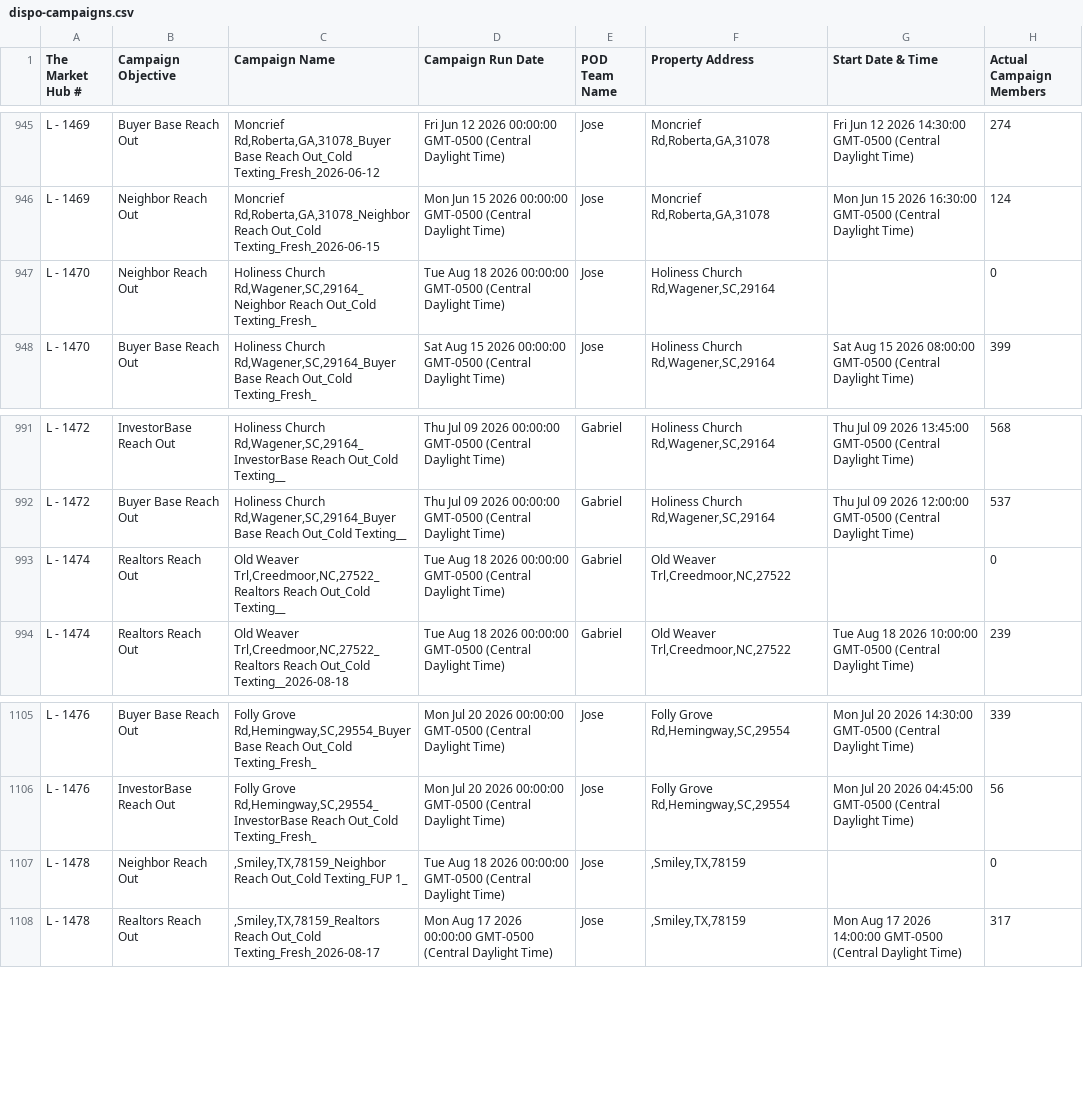
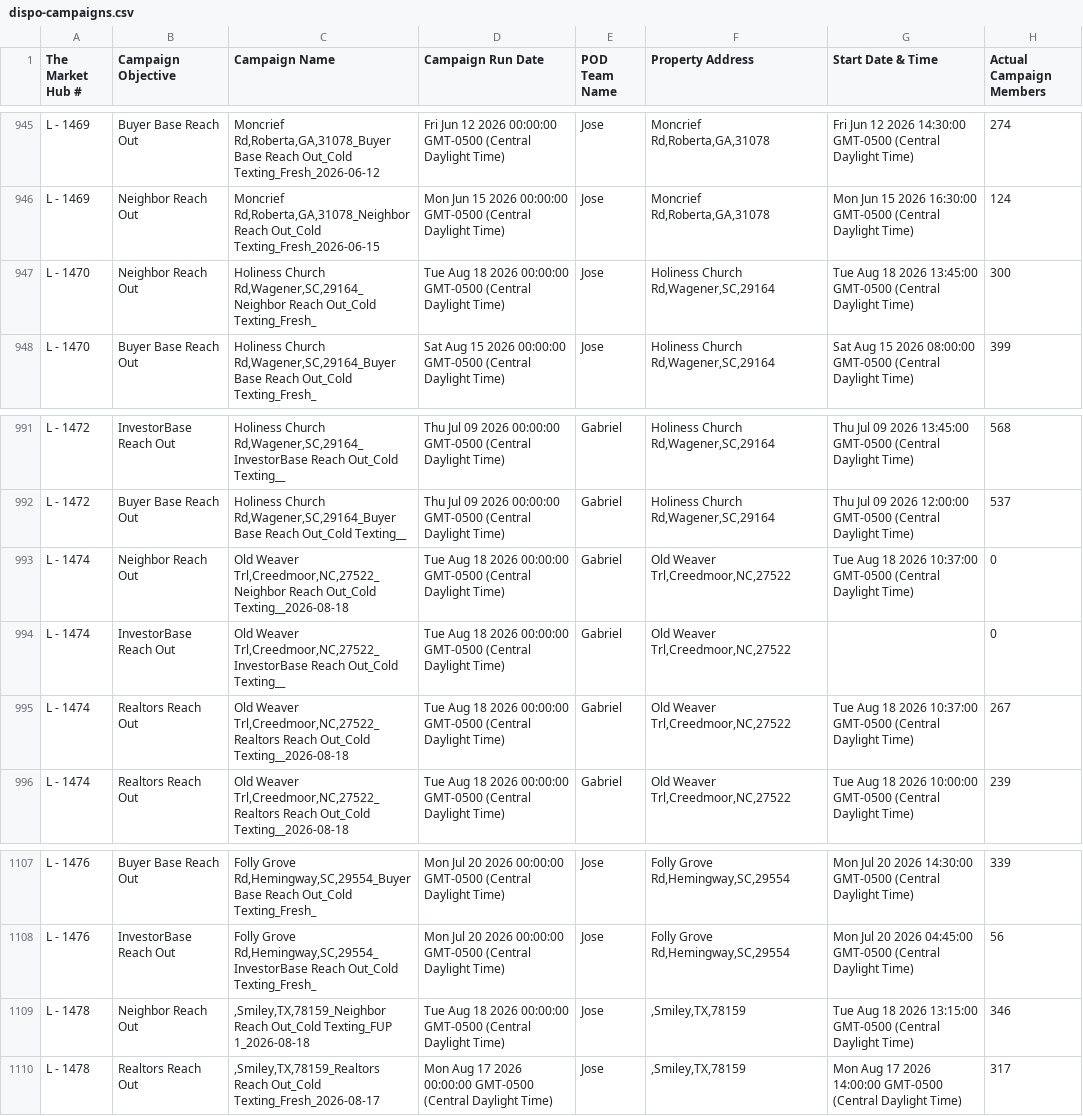
Before and after one commit to GoldSoilInc/Property-Card-Reports, a CSV file: data/dispo-campaigns.csv, drawn as a sheet; only a part is shown, gaps mark what is left out.

Commit message:
Update dispo-campaigns.csv from Google Sheets

```diff
--- a/data/dispo-campaigns.csv
+++ b/data/dispo-campaigns.csv
@@ -946,3 +946,3 @@ L - 1469,Buyer Base Reach Out,"Moncrief Rd,Roberta,GA,31078_Buyer Base Reach Out
 L - 1469,Neighbor Reach Out,"Moncrief Rd,Roberta,GA,31078_Neighbor Reach Out_Cold Texting_Fresh_2026-06-15",Mon Jun 15 2026 00:00:00 GMT-0500 (Central Daylight Time),Jose,"Moncrief Rd,Roberta,GA,31078",Mon Jun 15 2026 16:30:00 GMT-0500 (Central Daylight Time),124
-L - 1470,Neighbor Reach Out,"Holiness Church Rd,Wagener,SC,29164_Neighbor Reach Out_Cold Texting_Fresh_",Tue Aug 18 2026 00:00:00 GMT-0500 (Central Daylight Time),Jose,"Holiness Church Rd,Wagener,SC,29164",,0
+L - 1470,Neighbor Reach Out,"Holiness Church Rd,Wagener,SC,29164_Neighbor Reach Out_Cold Texting_Fresh_",Tue Aug 18 2026 00:00:00 GMT-0500 (Central Daylight Time),Jose,"Holiness Church Rd,Wagener,SC,29164",Tue Aug 18 2026 13:45:00 GMT-0500 (Central Daylight Time),300
 L - 1470,Buyer Base Reach Out,"Holiness Church Rd,Wagener,SC,29164_Buyer Base Reach Out_Cold Texting_Fresh_",Sat Aug 15 2026 00:00:00 GMT-0500 (Central Daylight Time),Jose,"Holiness Church Rd,Wagener,SC,29164",Sat Aug 15 2026 08:00:00 GMT-0500 (Central Daylight Time),399
@@ -992,3 +992,5 @@ L - 1472,InvestorBase Reach Out,"Holiness Church Rd,Wagener,SC,29164_InvestorBas
 L - 1472,Buyer Base Reach Out,"Holiness Church Rd,Wagener,SC,29164_Buyer Base Reach Out_Cold Texting__",Thu Jul 09 2026 00:00:00 GMT-0500 (Central Daylight Time),Gabriel,"Holiness Church Rd,Wagener,SC,29164",Thu Jul 09 2026 12:00:00 GMT-0500 (Central Daylight Time),537
-L - 1474,Realtors Reach Out,"Old Weaver Trl,Creedmoor,NC,27522_Realtors Reach Out_Cold Texting__",Tue Aug 18 2026 00:00:00 GMT-0500 (Central Daylight Time),Gabriel,"Old Weaver Trl,Creedmoor,NC,27522",,0
+L - 1474,Neighbor Reach Out,"Old Weaver Trl,Creedmoor,NC,27522_Neighbor Reach Out_Cold Texting__2026-08-18",Tue Aug 18 2026 00:00:00 GMT-0500 (Central Daylight Time),Gabriel,"Old Weaver Trl,Creedmoor,NC,27522",Tue Aug 18 2026 10:37:00 GMT-0500 (Central Daylight Time),0
+L - 1474,InvestorBase Reach Out,"Old Weaver Trl,Creedmoor,NC,27522_InvestorBase Reach Out_Cold Texting__",Tue Aug 18 2026 00:00:00 GMT-0500 (Central Daylight Time),Gabriel,"Old Weaver Trl,Creedmoor,NC,27522",,0
+L - 1474,Realtors Reach Out,"Old Weaver Trl,Creedmoor,NC,27522_Realtors Reach Out_Cold Texting__2026-08-18",Tue Aug 18 2026 00:00:00 GMT-0500 (Central Daylight Time),Gabriel,"Old Weaver Trl,Creedmoor,NC,27522",Tue Aug 18 2026 10:37:00 GMT-0500 (Central Daylight Time),267
 L - 1474,Realtors Reach Out,"Old Weaver Trl,Creedmoor,NC,27522_Realtors Reach Out_Cold Texting__2026-08-18",Tue Aug 18 2026 00:00:00 GMT-0500 (Central Daylight Time),Gabriel,"Old Weaver Trl,Creedmoor,NC,27522",Tue Aug 18 2026 10:00:00 GMT-0500 (Central Daylight Time),239
@@ -1106,3 +1108,3 @@ L - 1476,Buyer Base Reach Out,"Folly Grove Rd,Hemingway,SC,29554_Buyer Base Reac
 L - 1476,InvestorBase Reach Out,"Folly Grove Rd,Hemingway,SC,29554_InvestorBase Reach Out_Cold Texting_Fresh_",Mon Jul 20 2026 00:00:00 GMT-0500 (Central Daylight Time),Jose,"Folly Grove Rd,Hemingway,SC,29554",Mon Jul 20 2026 04:45:00 GMT-0500 (Central Daylight Time),56
-L - 1478,Neighbor Reach Out,",Smiley,TX,78159_Neighbor Reach Out_Cold Texting_FUP 1_",Tue Aug 18 2026 00:00:00 GMT-0500 (Central Daylight Time),Jose,",Smiley,TX,78159",,0
+L - 1478,Neighbor Reach Out,",Smiley,TX,78159_Neighbor Reach Out_Cold Texting_FUP 1_2026-08-18",Tue Aug 18 2026 00:00:00 GMT-0500 (Central Daylight Time),Jose,",Smiley,TX,78159",Tue Aug 18 2026 13:15:00 GMT-0500 (Central Daylight Time),346
 L - 1478,Realtors Reach Out,",Smiley,TX,78159_Realtors Reach Out_Cold Texting_Fresh_2026-08-17",Mon Aug 17 2026 00:00:00 GMT-0500 (Central Daylight Time),Jose,",Smiley,TX,78159",Mon Aug 17 2026 14:00:00 GMT-0500 (Central Daylight Time),317
```
